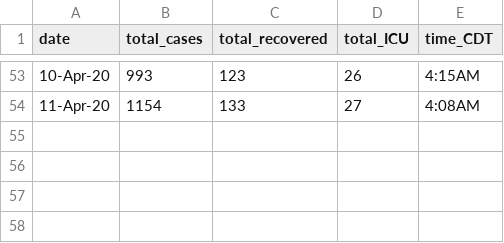
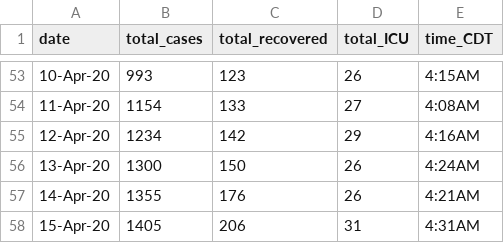
Before and after one commit to nitromannitol/nitromannitol.github.io, a CSV file: data.csv, drawn as a sheet; only a part is shown, gaps mark what is left out.

```diff
--- a/data.csv
+++ b/data.csv
@@ -54 +54,5 @@ date,total_cases,total_recovered,total_ICU,time_CDT
 11-Apr-20,1154,133,27,4:08AM
+12-Apr-20,1234,142,29,4:16AM
+13-Apr-20,1300,150,26,4:24AM
+14-Apr-20,1355,176,26,4:21AM
+15-Apr-20,1405,206,31,4:31AM
```
Also changed, not shown: data_fit.csv, 1 other file.
